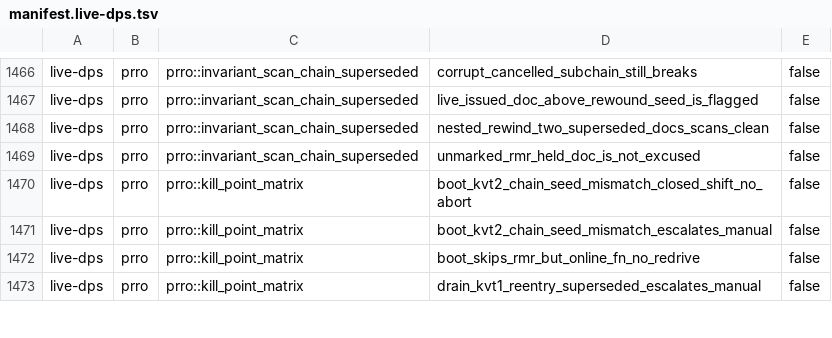
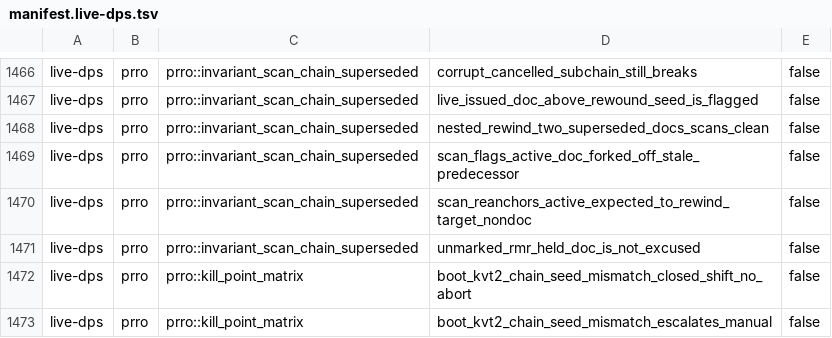
Before and after one commit to Setter1981/PRRO_GATE, a TSV file: docs/cs1r/inventory/manifest.live-dps.tsv, drawn as a sheet; only a part is shown, gaps mark what is left out; the shorter side is filled out with more unchanged rows; the diff names each change by its address in the sheet, - before the commit and + after, or states it on an @@ line.

```diff
--- a/docs/cs1r/inventory/manifest.live-dps.tsv
+++ b/docs/cs1r/inventory/manifest.live-dps.tsv
+row 1469: live-dps | prro | prro::invariant_scan_chain_superseded | scan_flags_active_doc_forked_off_stale_predecessor | false
+row 1470: live-dps | prro | prro::invariant_scan_chain_superseded | scan_reanchors_active_expected_to_rewind_target_nondoc | false
```
Also changed, not shown: docs/cs1r/inventory/manifest.test-support.tsv, 1 other file.
